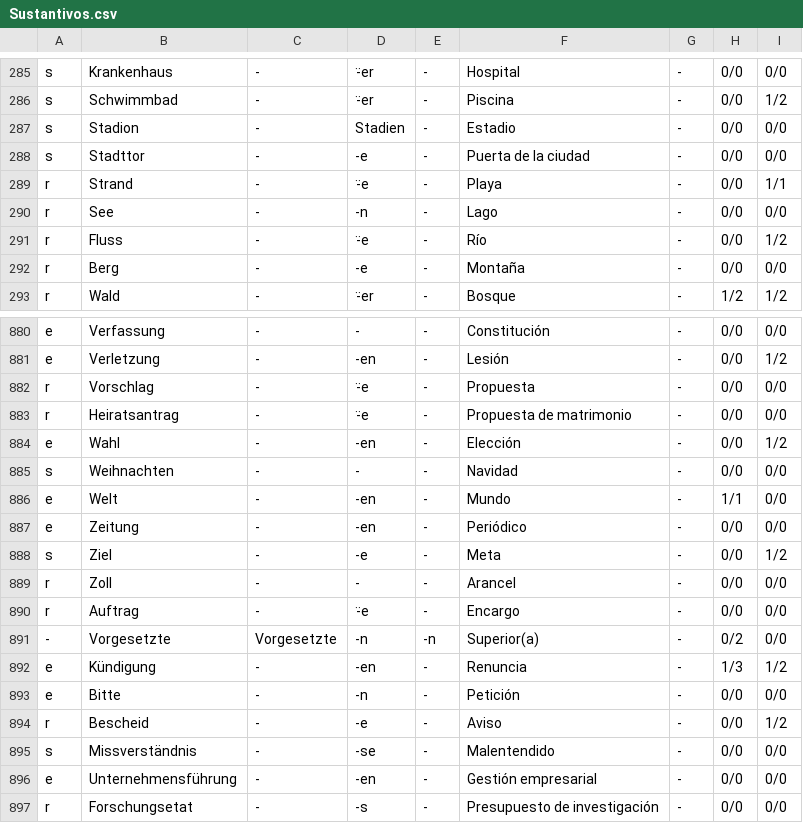
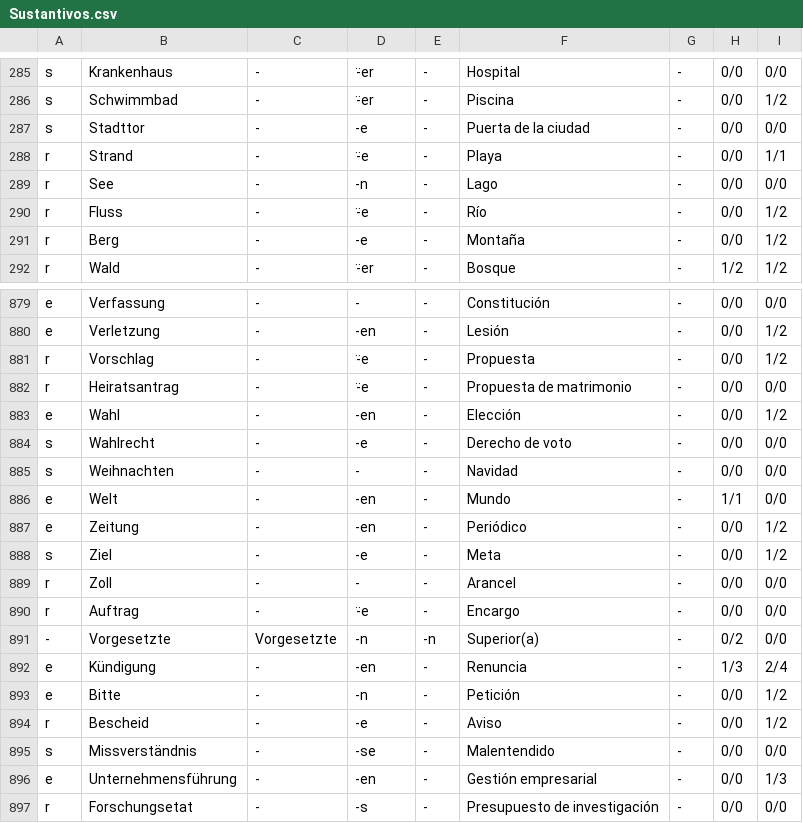
Before and after one commit to KevinUrielAdler/German-Vocabulary-Study, a CSV file: Vocabulario/Sustantivos.csv, drawn as a sheet; only a part is shown, gaps mark what is left out; the diff covers the shown part only.

Commit message:
Colores de sustantivos

```diff
--- a/Vocabulario/Sustantivos.csv
+++ b/Vocabulario/Sustantivos.csv
@@ -286,3 +286,2 @@ s,Krankenhaus,-,⸚er,-,Hospital,-,0/0,0/0
 s,Schwimmbad,-,⸚er,-,Piscina,-,0/0,1/2
-s,Stadion,-,Stadien,-,Estadio,-,0/0,0/0
 s,Stadttor,-,-e,-,Puerta de la ciudad,-,0/0,0/0
@@ -291,3 +290,3 @@ r,See,-,-n,-,Lago,-,0/0,0/0
 r,Fluss,-,⸚e,-,Río,-,0/0,1/2
-r,Berg,-,-e,-,Montaña,-,0/0,0/0
+r,Berg,-,-e,-,Montaña,-,0/0,1/2
 r,Wald,-,⸚er,-,Bosque,-,1/2,1/2
@@ -881,8 +880,9 @@ e,Verfassung,-,-,-,Constitución,-,0/0,0/0
 e,Verletzung,-,-en,-,Lesión,-,0/0,1/2
-r,Vorschlag,-,⸚e,-,Propuesta,-,0/0,0/0
+r,Vorschlag,-,⸚e,-,Propuesta,-,0/0,1/2
 r,Heiratsantrag,-,⸚e,-,Propuesta de matrimonio,-,0/0,0/0
 e,Wahl,-,-en,-,Elección,-,0/0,1/2
+s,Wahlrecht,-,-e,-,Derecho de voto,-,0/0,0/0
 s,Weihnachten,-,-,-,Navidad,-,0/0,0/0
 e,Welt,-,-en,-,Mundo,-,1/1,0/0
-e,Zeitung,-,-en,-,Periódico,-,0/0,0/0
+e,Zeitung,-,-en,-,Periódico,-,0/0,1/2
 s,Ziel,-,-e,-,Meta,-,0/0,1/2
@@ -891,7 +891,7 @@ r,Auftrag,-,⸚e,-,Encargo,-,0/0,0/0
 -,Vorgesetzte,Vorgesetzte,-n,-n,Superior(a),-,0/2,0/0
-e,Kündigung,-,-en,-,Renuncia,-,1/3,1/2
-e,Bitte,-,-n,-,Petición,-,0/0,0/0
+e,Kündigung,-,-en,-,Renuncia,-,1/3,2/4
+e,Bitte,-,-n,-,Petición,-,0/0,1/2
 r,Bescheid,-,-e,-,Aviso,-,0/0,1/2
 s,Missverständnis,-,-se,-,Malentendido,-,0/0,0/0
-e,Unternehmensführung,-,-en,-,Gestión empresarial,-,0/0,0/0
+e,Unternehmensführung,-,-en,-,Gestión empresarial,-,0/0,1/3
 r,Forschungsetat,-,-s,-,Presupuesto de investigación,-,0/0,0/0
```
Also changed, not shown: 82 edited cells elsewhere in this file, Vocabulario/Adjetivos.csv, Vocabulario/Verbos.csv, 1 other file.
